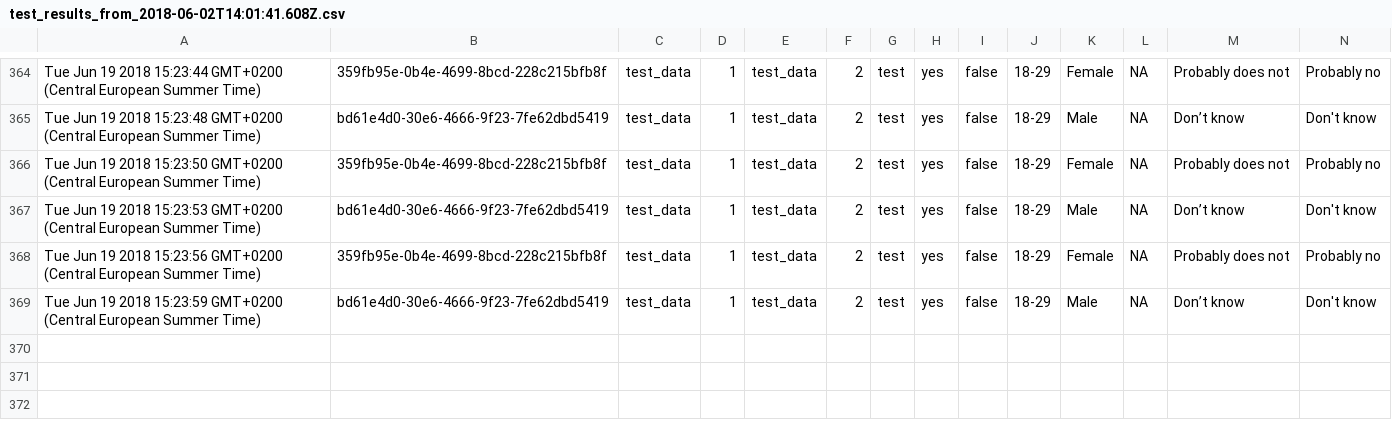
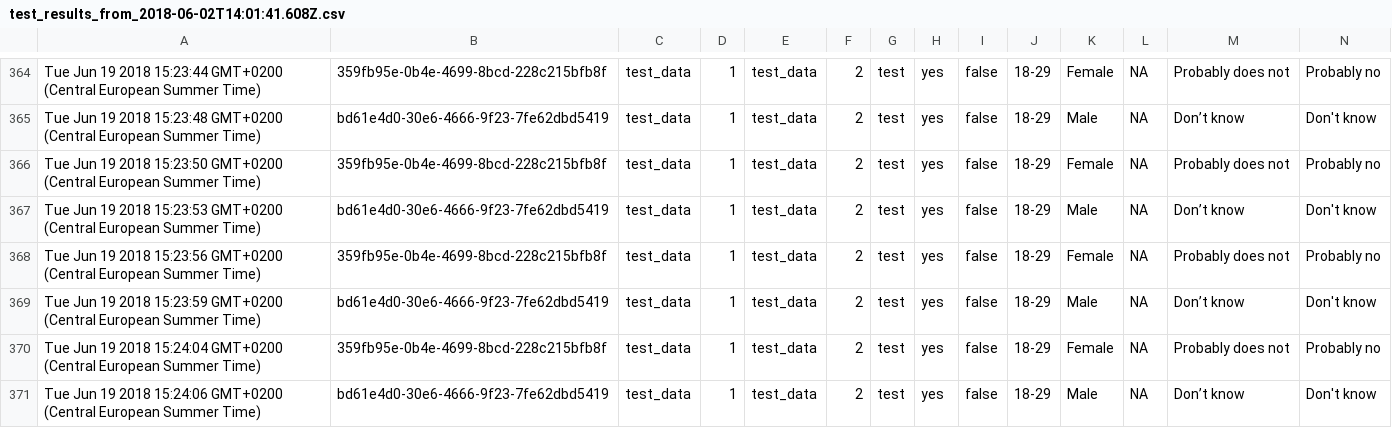
Before and after one commit to kekecsz/transparent-psi-results, a CSV file: test_results_from_2018-06-02T14:01:41.608Z.csv, drawn as a sheet; only a part is shown, gaps mark what is left out; rows hold the shown columns only; the diff names each change by its address in the sheet, - before the commit and + after, or states it on an @@ line.

Commit message:
data received

```diff
--- a/test_results_from_2018-06-02T14:01:41.608Z.csv
+++ b/test_results_from_2018-06-02T14:01:41.608Z.csv
+row 370: Tue Jun 19 2018 15:24:04 GMT+0200 (Central European Summer Time) | 359fb95e-0b4e-4699-8bcd-228c215bfb8f | test_data | 1 | test_data | 2 | test | yes | false | 18-29 | Female | NA | Probably does not | Probably no
+row 371: Tue Jun 19 2018 15:24:06 GMT+0200 (Central European Summer Time) | bd61e4d0-30e6-4666-9f23-7fe62dbd5419 | test_data | 1 | test_data | 2 | test | yes | false | 18-29 | Male | NA | Don’t know | Don't know
```
